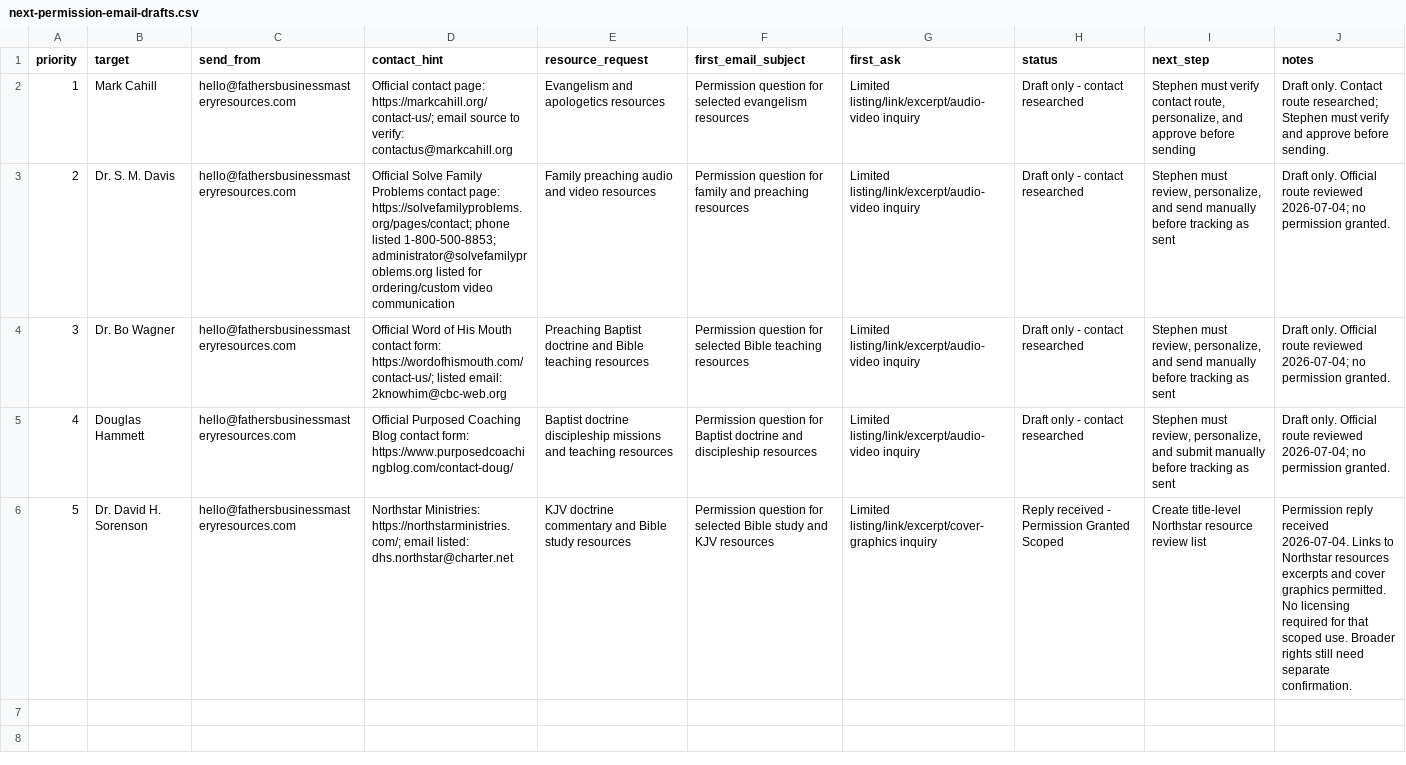
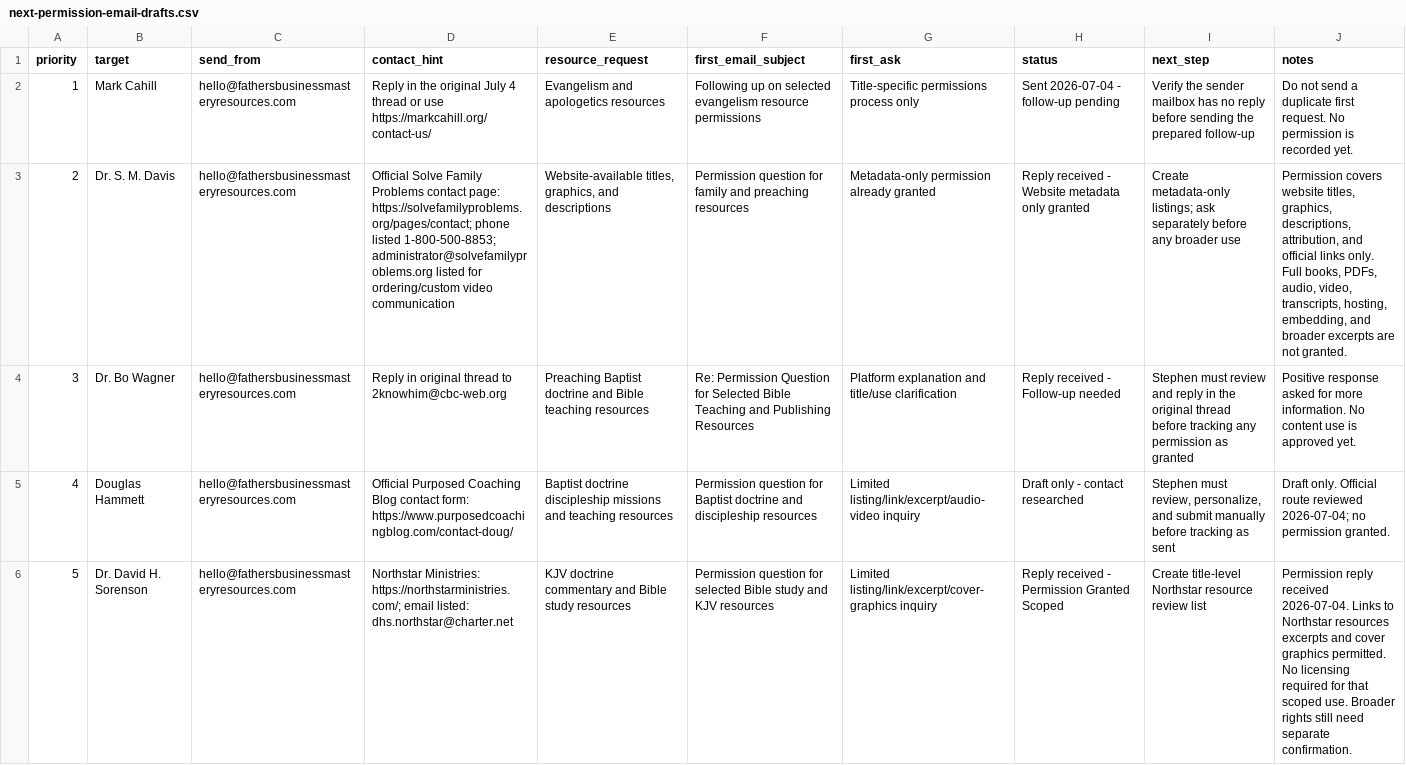
Before and after one commit to scheerfactor/bible-study-app, a CSV file: data/library/acquisition/next-permission-email-drafts.csv, drawn as a sheet; the diff names each change by its address in the sheet, - before the commit and + after, or states it on an @@ line.

```diff
--- a/data/library/acquisition/next-permission-email-drafts.csv
+++ b/data/library/acquisition/next-permission-email-drafts.csv
-D2 (contact_hint): Official contact page: https://markcahill.org/contact-us/; email source to verify: contactus@markcahill.org
+D2 (contact_hint): Reply in the original July 4 thread or use https://markcahill.org/contact-us/
-F2 (first_email_subject): Permission question for selected evangelism resources
+F2 (first_email_subject): Following up on selected evangelism resource permissions
-G2 (first_ask): Limited listing/link/excerpt/audio-video inquiry
+G2 (first_ask): Title-specific permissions process only
-H2 (status): Draft only - contact researched
+H2 (status): Sent 2026-07-04 - follow-up pending
-I2 (next_step): Stephen must verify contact route, personalize, and approve before sending
+I2 (next_step): Verify the sender mailbox has no reply before sending the prepared follow-up
-J2 (notes): Draft only. Contact route researched; Stephen must verify and approve before sending.
+J2 (notes): Do not send a duplicate first request. No permission is recorded yet.
-E3 (resource_request): Family preaching audio and video resources
+E3 (resource_request): Website-available titles, graphics, and descriptions
-G3 (first_ask): Limited listing/link/excerpt/audio-video inquiry
+G3 (first_ask): Metadata-only permission already granted
-H3 (status): Draft only - contact researched
+H3 (status): Reply received - Website metadata only granted
-I3 (next_step): Stephen must review, personalize, and send manually before tracking as sent
+I3 (next_step): Create metadata-only listings; ask separately before any broader use
-J3 (notes): Draft only. Official route reviewed 2026-07-04; no permission granted.
+J3 (notes): Permission covers website titles, graphics, descriptions, attribution, and official links only. Full books, PDFs, audio, video, transcripts, hosting, embedding, and broader excerpts are not granted.
-D4 (contact_hint): Official Word of His Mouth contact form: https://wordofhismouth.com/contact-us/; listed email: 2knowhim@cbc-web.org
+D4 (contact_hint): Reply in original thread to 2knowhim@cbc-web.org
-F4 (first_email_subject): Permission question for selected Bible teaching resources
+F4 (first_email_subject): Re: Permission Question for Selected Bible Teaching and Publishing Resources
-G4 (first_ask): Limited listing/link/excerpt/audio-video inquiry
+G4 (first_ask): Platform explanation and title/use clarification
-H4 (status): Draft only - contact researched
+H4 (status): Reply received - Follow-up needed
-I4 (next_step): Stephen must review, personalize, and send manually before tracking as sent
+I4 (next_step): Stephen must review and reply in the original thread before tracking any permission as granted
-J4 (notes): Draft only. Official route reviewed 2026-07-04; no permission granted.
+J4 (notes): Positive response asked for more information. No content use is approved yet.
```
Also changed, not shown: data/library/acquisition/permission-ready-to-send-batch-2.csv, 4 other files.
